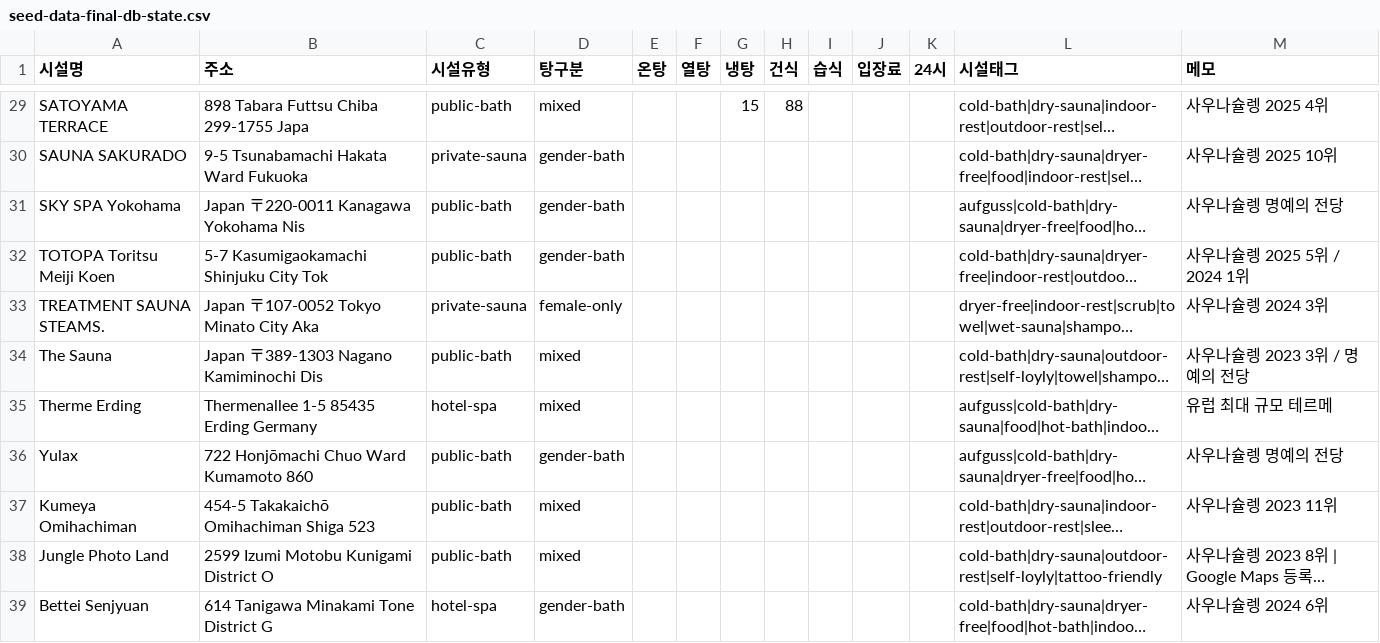
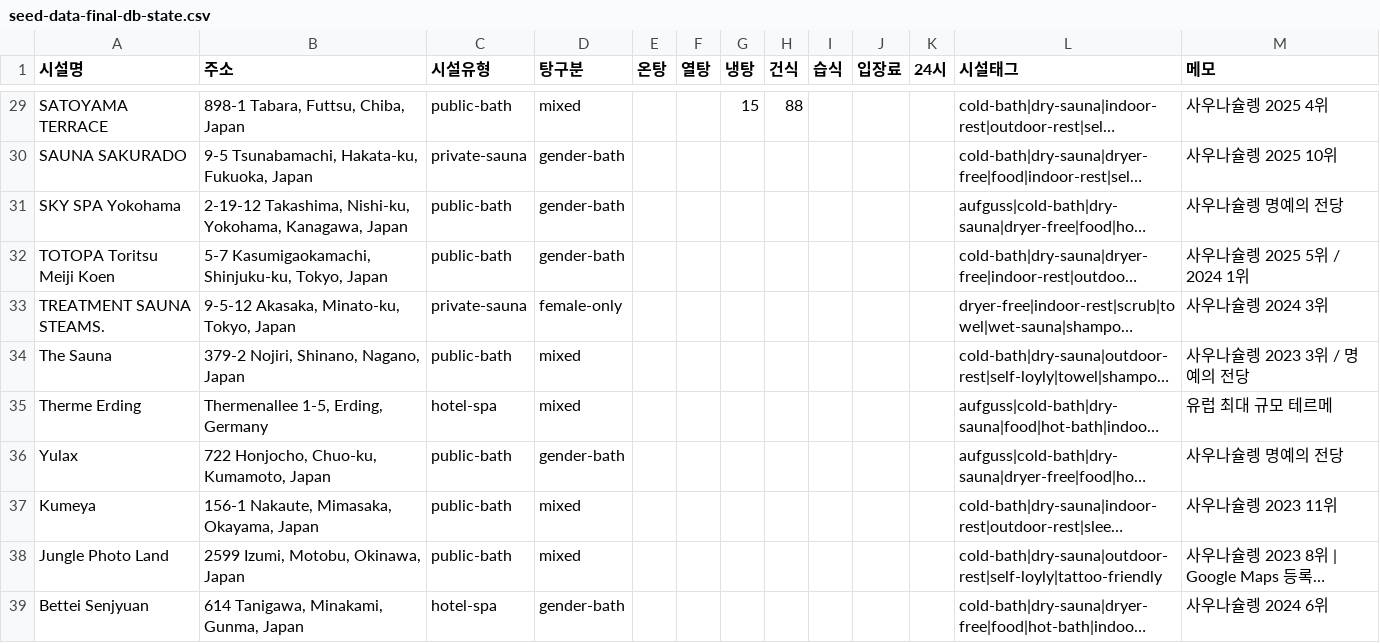
Before and after one commit to saurusaur/sapisauna, a CSV file: docs/research/seed-data-final-db-state.csv, drawn as a sheet; only a part is shown, gaps mark what is left out; long unchanged cells end in …; the diff covers the shown part only; the diff names each change by its address in the sheet, - before the commit and + after, or states it on an @@ line.

```diff
--- a/docs/research/seed-data-final-db-state.csv
+++ b/docs/research/seed-data-final-db-state.csv
-B29 (주소): 898 Tabara Futtsu Chiba 299-1755 Japa
+B29 (주소): 898-1 Tabara, Futtsu, Chiba, Japan
-B30 (주소): 9-5 Tsunabamachi Hakata Ward Fukuoka
+B30 (주소): 9-5 Tsunabamachi, Hakata-ku, Fukuoka, Japan
-B31 (주소): Japan 〒220-0011 Kanagawa Yokohama Nis
+B31 (주소): 2-19-12 Takashima, Nishi-ku, Yokohama, Kanagawa, Japan
-B32 (주소): 5-7 Kasumigaokamachi Shinjuku City Tok
+B32 (주소): 5-7 Kasumigaokamachi, Shinjuku-ku, Tokyo, Japan
-B33 (주소): Japan 〒107-0052 Tokyo Minato City Aka
+B33 (주소): 9-5-12 Akasaka, Minato-ku, Tokyo, Japan
-B34 (주소): Japan 〒389-1303 Nagano Kamiminochi Dis
+B34 (주소): 379-2 Nojiri, Shinano, Nagano, Japan
-B35 (주소): Thermenallee 1-5 85435 Erding Germany
+B35 (주소): Thermenallee 1-5, Erding, Germany
-B36 (주소): 722 Honjōmachi Chuo Ward Kumamoto 860
+B36 (주소): 722 Honjocho, Chuo-ku, Kumamoto, Japan
-A37 (시설명): Kumeya Omihachiman
+A37 (시설명): Kumeya
-B37 (주소): 454-5 Takakaichō Omihachiman Shiga 523
+B37 (주소): 156-1 Nakaute, Mimasaka, Okayama, Japan
-B38 (주소): 2599 Izumi Motobu Kunigami District O
+B38 (주소): 2599 Izumi, Motobu, Okinawa, Japan
-B39 (주소): 614 Tanigawa Minakami Tone District G
+B39 (주소): 614 Tanigawa, Minakami, Gunma, Japan
```
Also changed, not shown: 47 edited cells elsewhere in this file, 4 other files.
